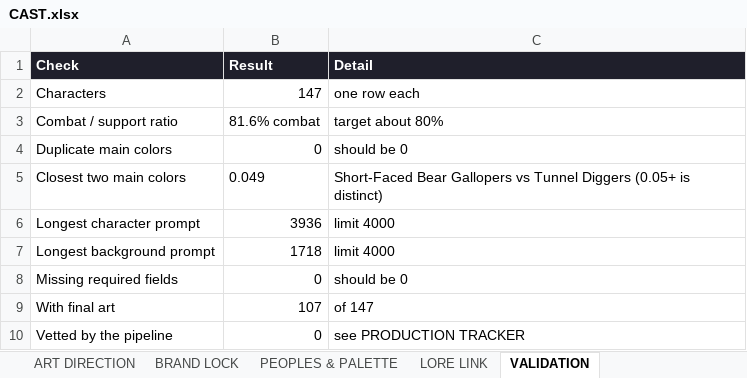
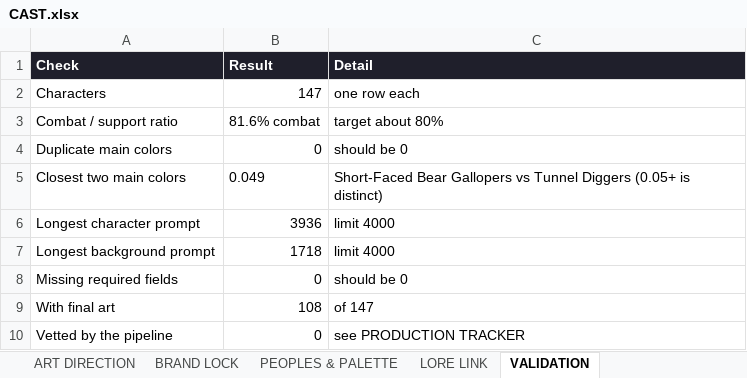
Before and after one commit to JHGruver/NewerDarkAges, an Excel workbook: CAST.xlsx, sheet VALIDATION, drawn as a sheet; values as stored, in another font and other column widths than the file's, no borders; the diff names each change by its address in the sheet, - before the commit and + after, or states it on an @@ line.

```diff
--- a/CAST.xlsx (sheet VALIDATION)
+++ b/CAST.xlsx (sheet VALIDATION)
-B9 (Result): 107
+B9 (Result): 108
```
Also changed, not shown: sheet Character Art Roster, sheet PRODUCTION TRACKER, sheet START HERE, 9 other files.
